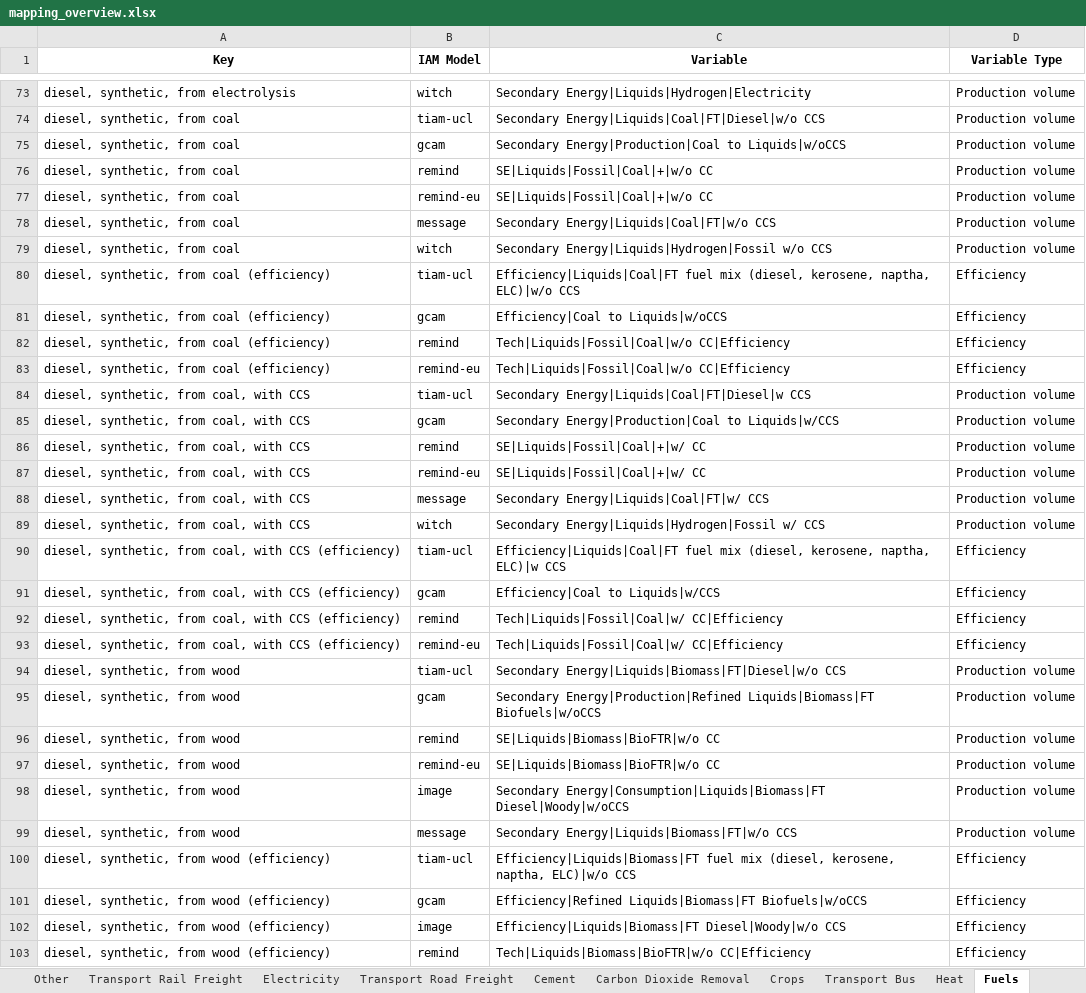
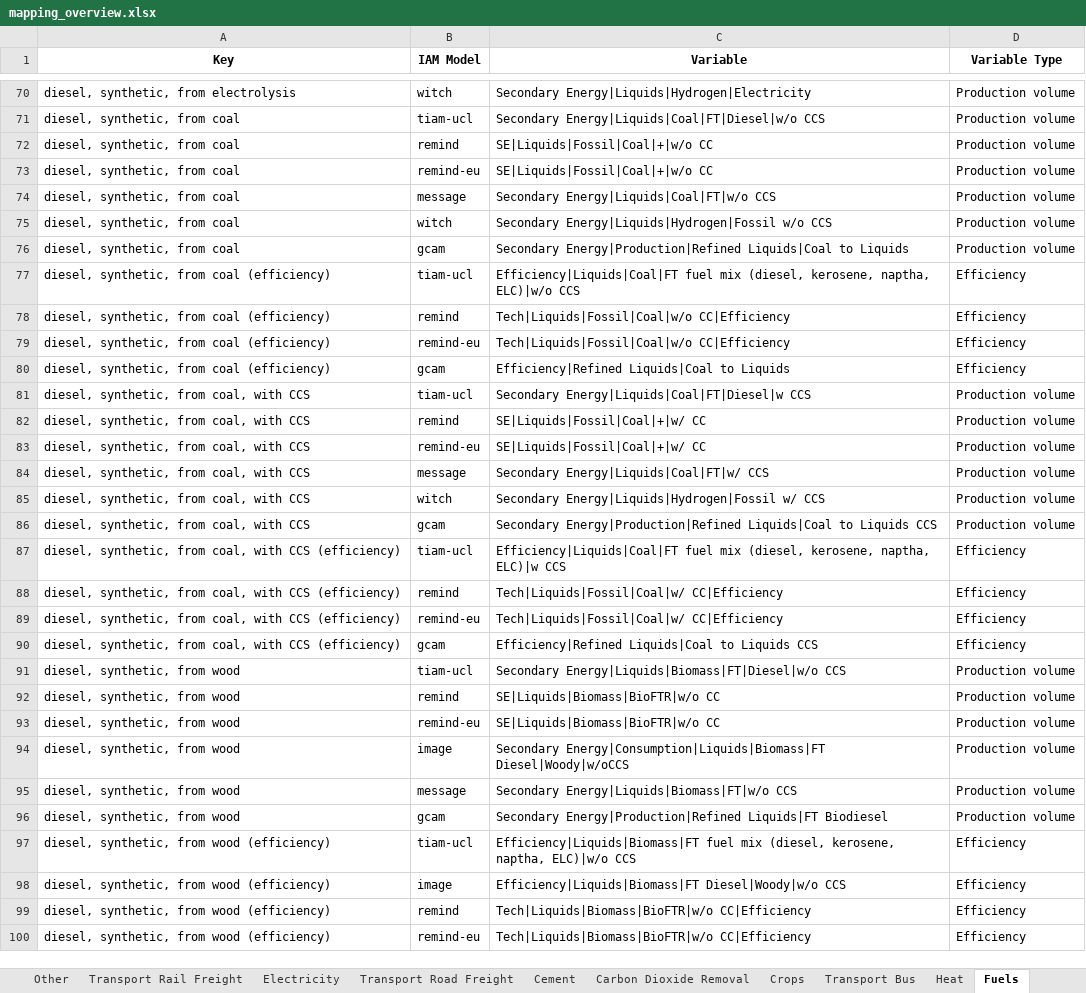
Before and after one commit to Laboratory-for-Energy-Systems-Analysis/premise-hub, an Excel workbook: dev/mapping_overview.xlsx, sheet Fuels, drawn as a sheet; only a part is shown, gaps mark what is left out; the shorter side is filled out with more unchanged rows; values as stored, in another font and other column widths than the file's, no borders; removed rows and columns are numbered as before the commit, all else as after; the diff covers the shown part only; the diff names each change by its address in the sheet, - before the commit and + after, or states it on an @@ line.

```diff
--- a/dev/mapping_overview.xlsx (sheet Fuels)
+++ b/dev/mapping_overview.xlsx (sheet Fuels)
-row 75: diesel, synthetic, from coal | gcam | Secondary Energy|Production|Coal to Liquids|w/oCCS | Production volume
+row 76: diesel, synthetic, from coal | gcam | Secondary Energy|Production|Refined Liquids|Coal to Liquids | Production volume
-row 81: diesel, synthetic, from coal (efficiency) | gcam | Efficiency|Coal to Liquids|w/oCCS | Efficiency
+row 80: diesel, synthetic, from coal (efficiency) | gcam | Efficiency|Refined Liquids|Coal to Liquids | Efficiency
-row 85: diesel, synthetic, from coal, with CCS | gcam | Secondary Energy|Production|Coal to Liquids|w/CCS | Production volume
+row 86: diesel, synthetic, from coal, with CCS | gcam | Secondary Energy|Production|Refined Liquids|Coal to Liquids CCS | Production volume
-row 91: diesel, synthetic, from coal, with CCS (efficiency) | gcam | Efficiency|Coal to Liquids|w/CCS | Efficiency
+row 90: diesel, synthetic, from coal, with CCS (efficiency) | gcam | Efficiency|Refined Liquids|Coal to Liquids CCS | Efficiency
-row 95: diesel, synthetic, from wood | gcam | Secondary Energy|Production|Refined Liquids|Biomass|FT Biofuels|w/oCCS | Production volume
+row 96: diesel, synthetic, from wood | gcam | Secondary Energy|Production|Refined Liquids|FT Biodiesel | Production volume
-row 101: diesel, synthetic, from wood (efficiency) | gcam | Efficiency|Refined Liquids|Biomass|FT Biofuels|w/oCCS | Efficiency
```
Also changed, not shown: 20 added rows and 27 removed rows elsewhere in this sheet, sheet Final Energy, sheet Electricity, sheet Steel, sheet Cement, sheet Heat, sheet Transport Road Freight, 1 more sheet, 2 other files.
